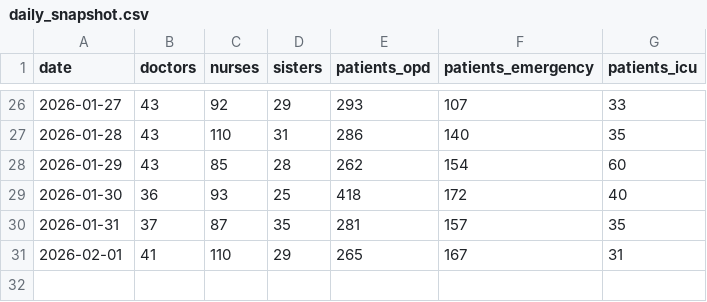
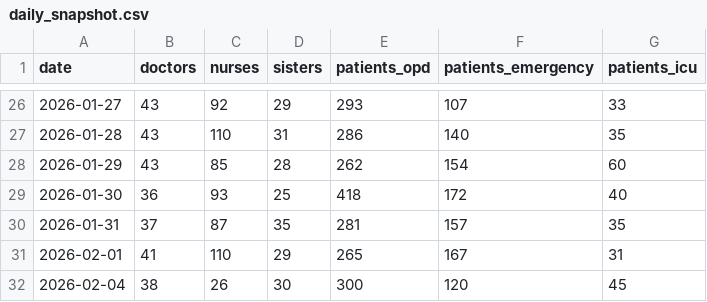
Before and after one commit to Rintu63/AiPowerdHospitalStaffing_Management, a CSV file: hospital_ai_stffing/data/daily_snapshot.csv, drawn as a sheet; only a part is shown, gaps mark what is left out.

```diff
--- a/hospital_ai_stffing/data/daily_snapshot.csv
+++ b/hospital_ai_stffing/data/daily_snapshot.csv
@@ -31 +31,2 @@ date,doctors,nurses,sisters,patients_opd,patients_emergency,patients_icu
 2026-02-01,41,110,29,265,167,31
+2026-02-04,38,26,30,300,120,45
```
Also changed, not shown: hospital_ai_stffing/data/audit_log.csv, hospital_ai_stffing/data/staff_schedule.csv, 1 other file.
